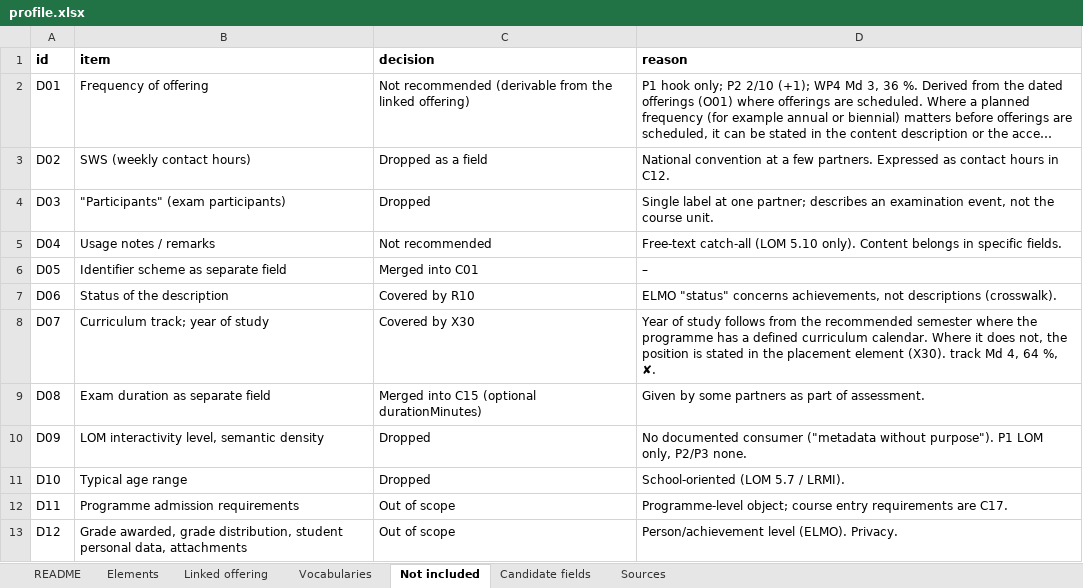
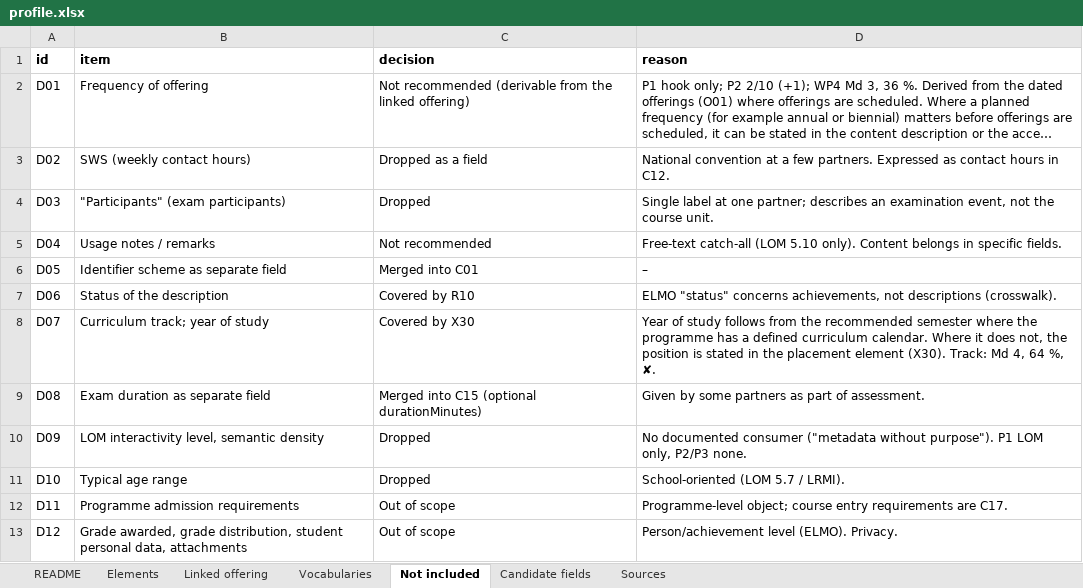
Before and after one commit to euonair/course-profile, an Excel workbook: profile.xlsx, sheet Not included, drawn as a sheet; only a part is shown; long unchanged cells end in …; values as stored, in another font and other column widths than the file's, no borders; the diff names each change by its address in the sheet, - before the commit and + after, or states it on an @@ line.

```diff
--- a/profile.xlsx (sheet Not included)
+++ b/profile.xlsx (sheet Not included)
-D8 (reason): …element (X30). track Md 4,…
+D8 (reason): …element (X30). Track: Md 4,…
```
Also changed, not shown: sheet Elements, sheet Candidate fields, sheet Linked offering, profile/0.9/profile.xlsx, 10 other files.
